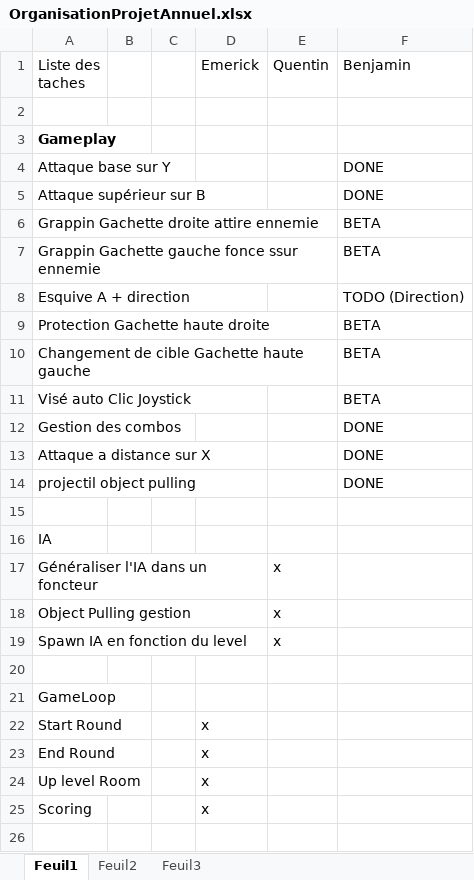
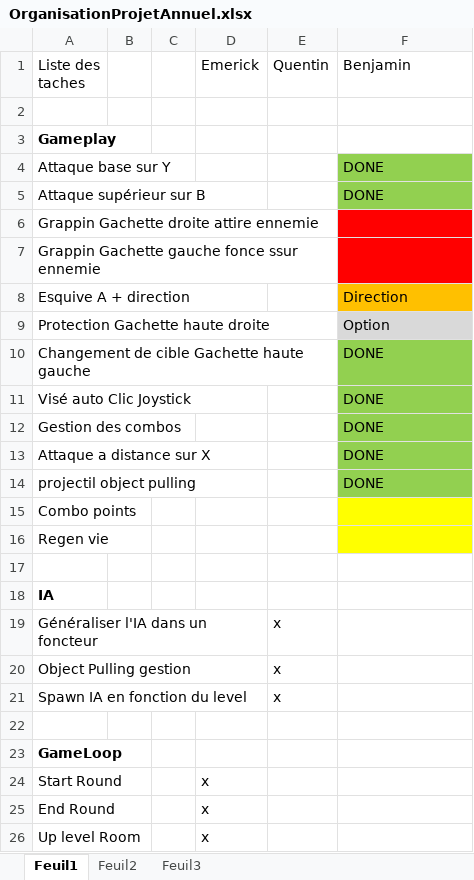
Before and after one commit to Lecomte/ProjetAnnuel, an Excel workbook: Dossier/OrganisationProjetAnnuel.xlsx, sheet Feuil1, drawn as a sheet; only a part is shown; the shorter side is filled out with more unchanged rows; values as stored, in another font and other column widths than the file's, no borders; addresses are those after the commit; the diff covers the shown part only; the diff names each change by its address in the sheet, - before the commit and + after, or states it on an @@ line.

```diff
--- a/Dossier/OrganisationProjetAnnuel.xlsx (sheet Feuil1)
+++ b/Dossier/OrganisationProjetAnnuel.xlsx (sheet Feuil1)
-F4:F5 fill: none
+F4:F5 fill: #92D050
-F6:F7 (Benjamin): BETA
+F6:F7 (Benjamin): (empty)
-F6:F7 fill: none
+F6:F7 fill: #FF0000
-F8 (Benjamin): TODO (Direction)
+F8 (Benjamin): Direction
-F8 fill: none
+F8 fill: #FFC000
-F9 (Benjamin): BETA
+F9 (Benjamin): Option
-F9 fill: none
+F9 fill: #D9D9D9
-F10:F11 (Benjamin): BETA
+F10:F11 (Benjamin): DONE
-F10:F14 fill: none
+F10:F14 fill: #92D050
+row 15: Combo points
+row 16: Regen vie
-A18 bold: off
+A18 bold: on
-A23 bold: off
+A23 bold: on
```
Also changed, not shown: 7 added rows, 2 edited cells and cell formats elsewhere in this sheet.
